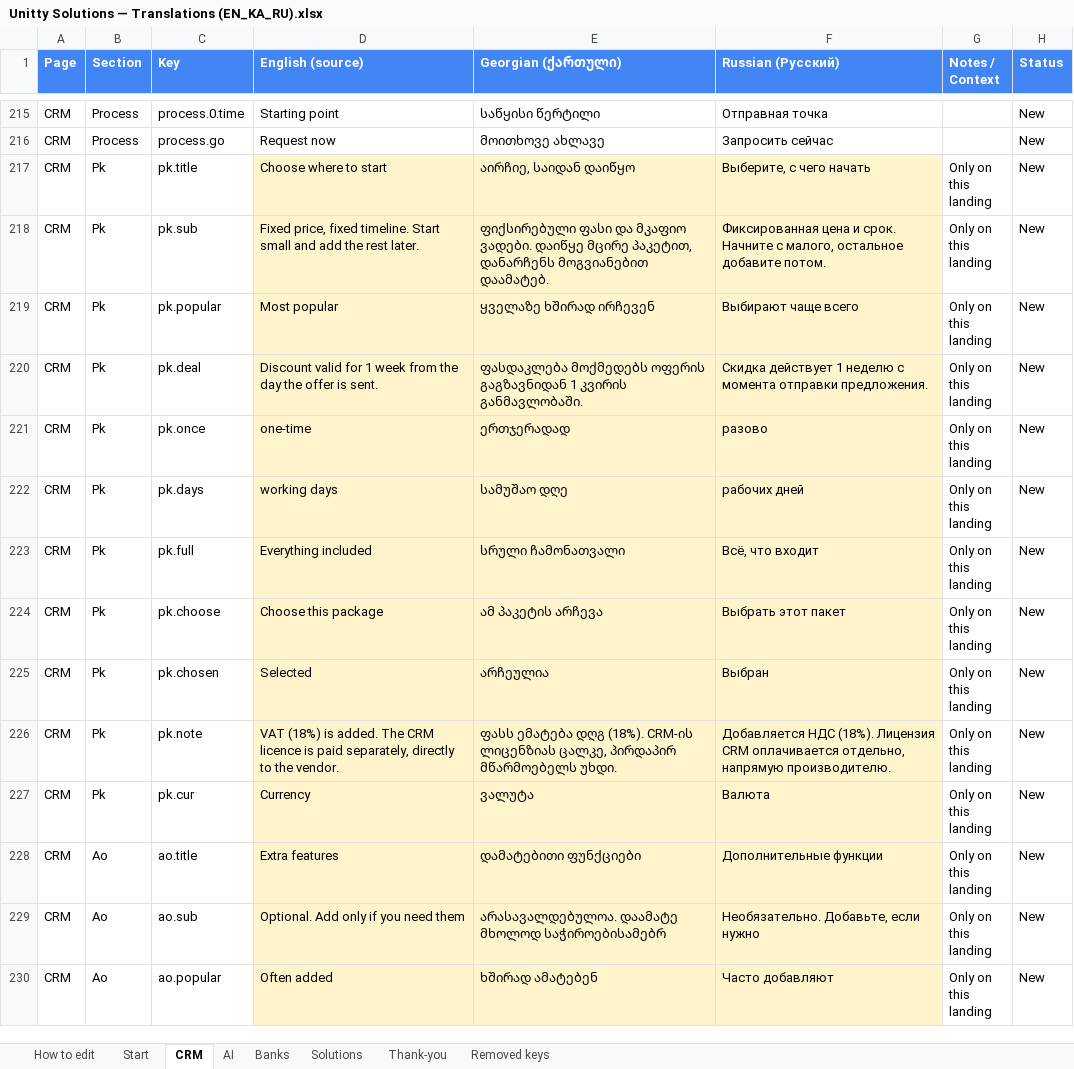
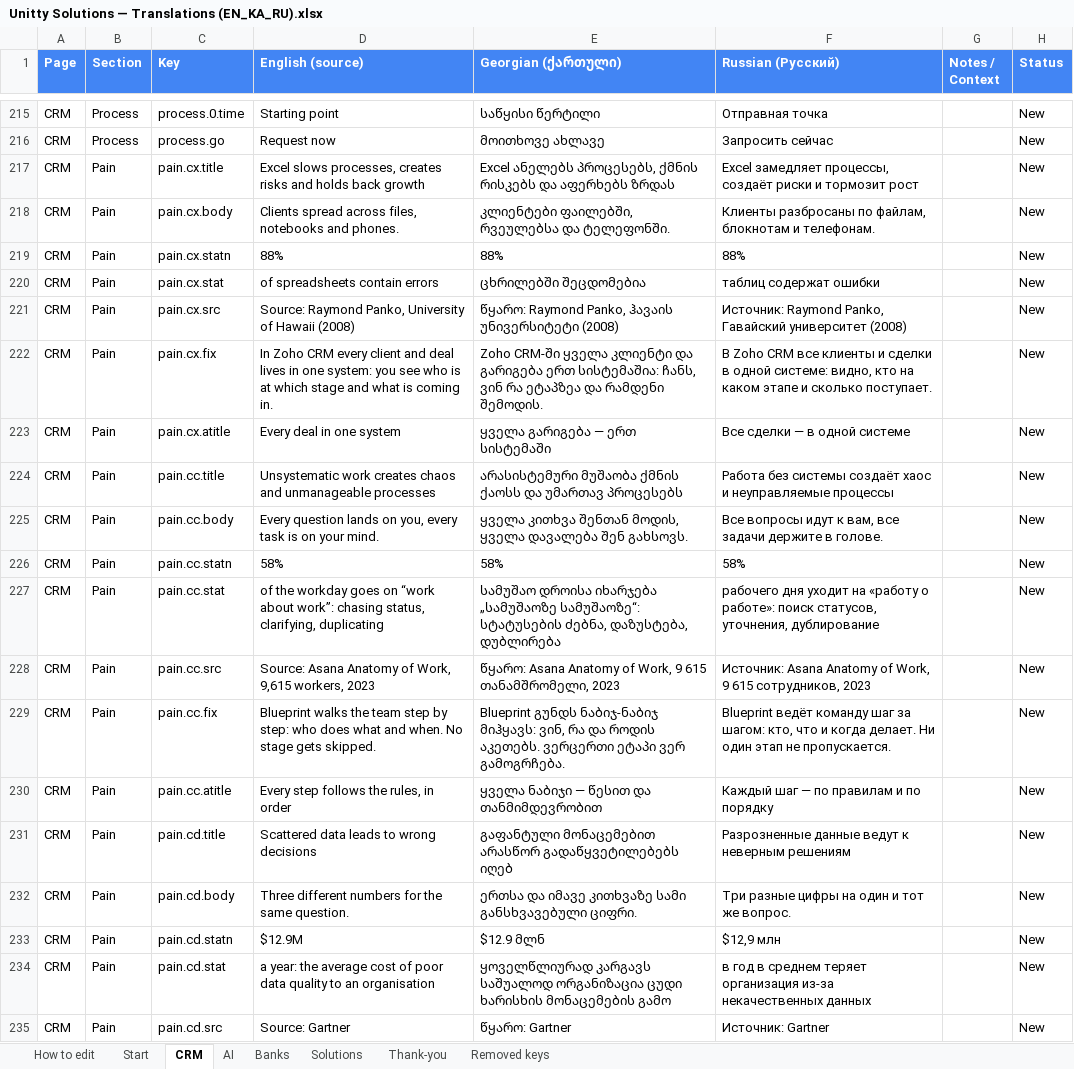
Before and after one commit to Unitty-hub/unitty-solutions-landing, an Excel workbook: Claude outputs/Unitty Solutions — Translations (EN_KA_RU).xlsx, sheet CRM, drawn as a sheet; only a part is shown, gaps mark what is left out; the shorter side is filled out with more unchanged rows; values as stored, in another font and other column widths than the file's, no borders; the diff covers the shown part only; the diff names each change by its address in the sheet, - before the commit and + after, or states it on an @@ line.

```diff
--- a/Claude outputs/Unitty Solutions — Translations (EN_KA_RU).xlsx (sheet CRM)
+++ b/Claude outputs/Unitty Solutions — Translations (EN_KA_RU).xlsx (sheet CRM)
+row 217: CRM | Pain | pain.cx.title | Excel slows processes, creates risks and holds back growth | Excel ანელებს პროცესებს, ქმნის რისკებს და აფერხებს ზრდას | Excel замедляет процессы, создаёт риски и тормозит рост |  | New
+row 218: CRM | Pain | pain.cx.body | Clients spread across files, notebooks and phones. | კლიენტები ფაილებში, რვეულებსა და ტელეფონში. | Клиенты разбросаны по файлам, блокнотам и телефонам. |  | New
+row 219: CRM | Pain | pain.cx.statn | 88% | 88% | 88% |  | New
+row 220: CRM | Pain | pain.cx.stat | of spreadsheets contain errors | ცხრილებში შეცდომებია | таблиц содержат ошибки |  | New
+row 221: CRM | Pain | pain.cx.src | Source: Raymond Panko, University of Hawaii (2008) | წყარო: Raymond Panko, ჰავაის უნივერსიტეტი (2008) | Источник: Raymond Panko, Гавайский университет (2008) |  | New
+row 222: CRM | Pain | pain.cx.fix | In Zoho CRM every client and deal lives in one system: you see who is at which stage and what is coming in. | Zoho CRM-ში ყველა კლიენტი და გარიგება ერთ სისტემაშია: ჩანს, ვინ რა ეტაპზეა და რამდენი შემოდის. | В Zoho CRM все клиенты и сделки в одной системе: видно, кто на каком этапе и сколько поступает. |  | New
+row 223: CRM | Pain | pain.cx.atitle | Every deal in one system | ყველა გარიგება — ერთ სისტემაში | Все сделки — в одной системе |  | New
+row 224: CRM | Pain | pain.cc.title | Unsystematic work creates chaos and unmanageable processes | არასისტემური მუშაობა ქმნის ქაოსს და უმართავ პროცესებს | Работа без системы создаёт хаос и неуправляемые процессы |  | New
+row 225: CRM | Pain | pain.cc.body | Every question lands on you, every task is on your mind. | ყველა კითხვა შენთან მოდის, ყველა დავალება შენ გახსოვს. | Все вопросы идут к вам, все задачи держите в голове. |  | New
+row 226: CRM | Pain | pain.cc.statn | 58% | 58% | 58% |  | New
+row 227: CRM | Pain | pain.cc.stat | of the workday goes on “work about work”: chasing status, clarifying, duplicating | სამუშაო დროისა იხარჯება „სამუშაოზე სამუშაოზე“: სტატუსების ძებნა, დაზუსტება, დუბლირება | рабочего дня уходит на «работу о работе»: поиск статусов, уточнения, дублирование |  | New
+row 228: CRM | Pain | pain.cc.src | Source: Asana Anatomy of Work, 9,615 workers, 2023 | წყარო: Asana Anatomy of Work, 9 615 თანამშრომელი, 2023 | Источник: Asana Anatomy of Work, 9 615 сотрудников, 2023 |  | New
+row 229: CRM | Pain | pain.cc.fix | Blueprint walks the team step by step: who does what and when. No stage gets skipped. | Blueprint გუნდს ნაბიჯ-ნაბიჯ მიჰყავს: ვინ, რა და როდის აკეთებს. ვერცერთი ეტაპი ვერ გამოგრჩება. | Blueprint ведёт команду шаг за шагом: кто, что и когда делает. Ни один этап не пропускается. |  | New
+row 230: CRM | Pain | pain.cc.atitle | Every step follows the rules, in order | ყველა ნაბიჯი — წესით და თანმიმდევრობით | Каждый шаг — по правилам и по порядку |  | New
+row 231: CRM | Pain | pain.cd.title | Scattered data leads to wrong decisions | გაფანტული მონაცემებით არასწორ გადაწყვეტილებებს იღებ | Разрозненные данные ведут к неверным решениям |  | New
+row 232: CRM | Pain | pain.cd.body | Three different numbers for the same question. | ერთსა და იმავე კითხვაზე სამი განსხვავებული ციფრი. | Три разные цифры на один и тот же вопрос. |  | New
+row 233: CRM | Pain | pain.cd.statn | $12.9M | $12.9 მლნ | $12,9 млн |  | New
+row 234: CRM | Pain | pain.cd.stat | a year: the average cost of poor data quality to an organisation | ყოველწლიურად კარგავს საშუალოდ ორგანიზაცია ცუდი ხარისხის მონაცემების გამო | в год в среднем теряет организация из-за некачественных данных |  | New
+row 235: CRM | Pain | pain.cd.src | Source: Gartner | წყარო: Gartner | Источник: Gartner |  | New
```
Also changed, not shown: 16 added rows, 4 edited cells and cell formats elsewhere in this sheet, sheet AI, 9 other files.
